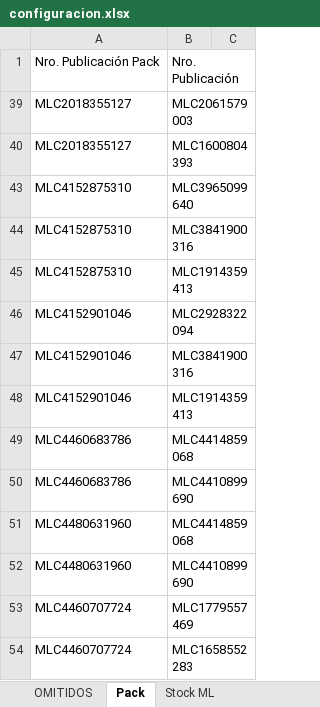
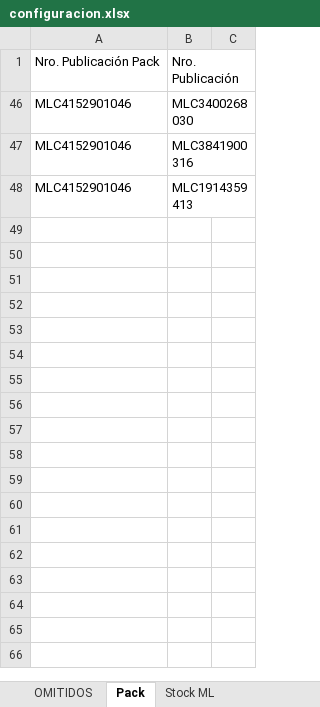
Before and after one commit to nikodp14/Panel-de-Operaciones, an Excel workbook: validar-ml/configuracion.xlsx, sheet Pack, drawn as a sheet; values as stored, in another font and other column widths than the file's, no borders; the diff names each change by its address in the sheet, - before the commit and + after, or states it on an @@ line.

```diff
--- a/validar-ml/configuracion.xlsx (sheet Pack)
+++ b/validar-ml/configuracion.xlsx (sheet Pack)
@@ row 39 hidden: MLC2018355127 | MLC2061579003 @@
@@ row 40 hidden: MLC2018355127 | MLC1600804393 @@
@@ row 43 hidden: MLC4152875310 | MLC3965099640 @@
@@ row 44 hidden: MLC4152875310 | MLC3841900316 @@
@@ row 45 hidden: MLC4152875310 | MLC1914359413 @@
-B46: MLC2928322094
+B46: MLC3400268030
@@ row 49 hidden: MLC4460683786 | MLC4414859068 @@
@@ row 50 hidden: MLC4460683786 | MLC4410899690 @@
@@ row 51 hidden: MLC4480631960 | MLC4414859068 @@
@@ row 52 hidden: MLC4480631960 | MLC4410899690 @@
@@ row 53 hidden: MLC4460707724 | MLC1779557469 @@
@@ row 54 hidden: MLC4460707724 | MLC1658552283 @@
```
Also changed, not shown: sheet Stock ML.
